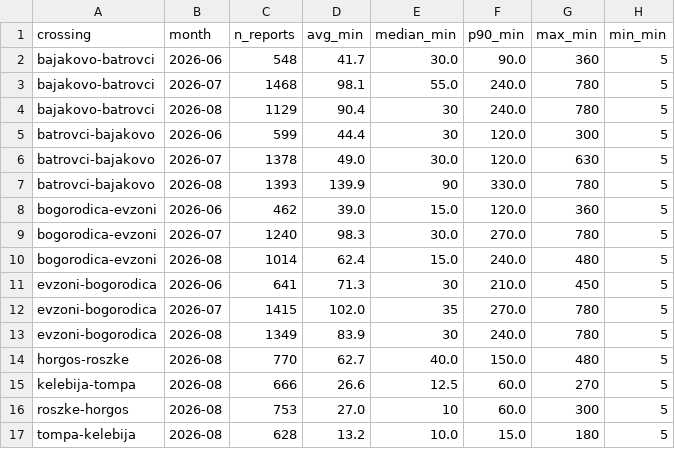
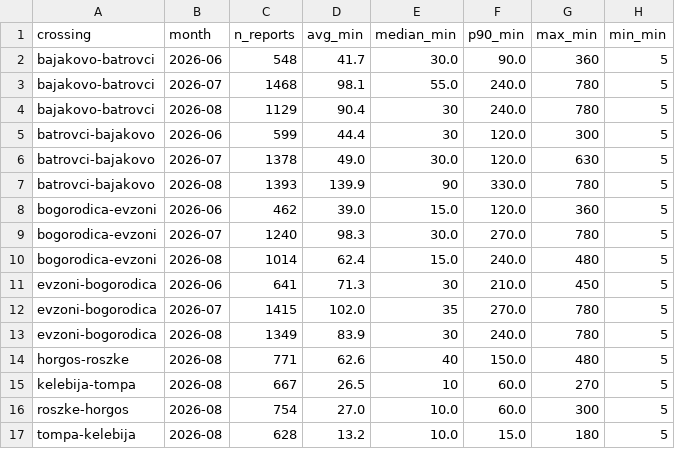
Before and after one commit to brankojosipovic/border-wait, a CSV file: data/summary_monthly.csv, drawn as a sheet.

```diff
--- a/data/summary_monthly.csv
+++ b/data/summary_monthly.csv
@@ -13,5 +13,5 @@ evzoni-bogorodica,2026-07,1415,102.0,35,270.0,780,5
 evzoni-bogorodica,2026-08,1349,83.9,30,240.0,780,5
-horgos-roszke,2026-08,770,62.7,40.0,150.0,480,5
-kelebija-tompa,2026-08,666,26.6,12.5,60.0,270,5
-roszke-horgos,2026-08,753,27.0,10,60.0,300,5
+horgos-roszke,2026-08,771,62.6,40,150.0,480,5
+kelebija-tompa,2026-08,667,26.5,10,60.0,270,5
+roszke-horgos,2026-08,754,27.0,10.0,60.0,300,5
 tompa-kelebija,2026-08,628,13.2,10.0,15.0,180,5
```
Also changed, not shown: data/horgos-roszke.csv, data/kelebija-tompa.csv, 1 other file.
